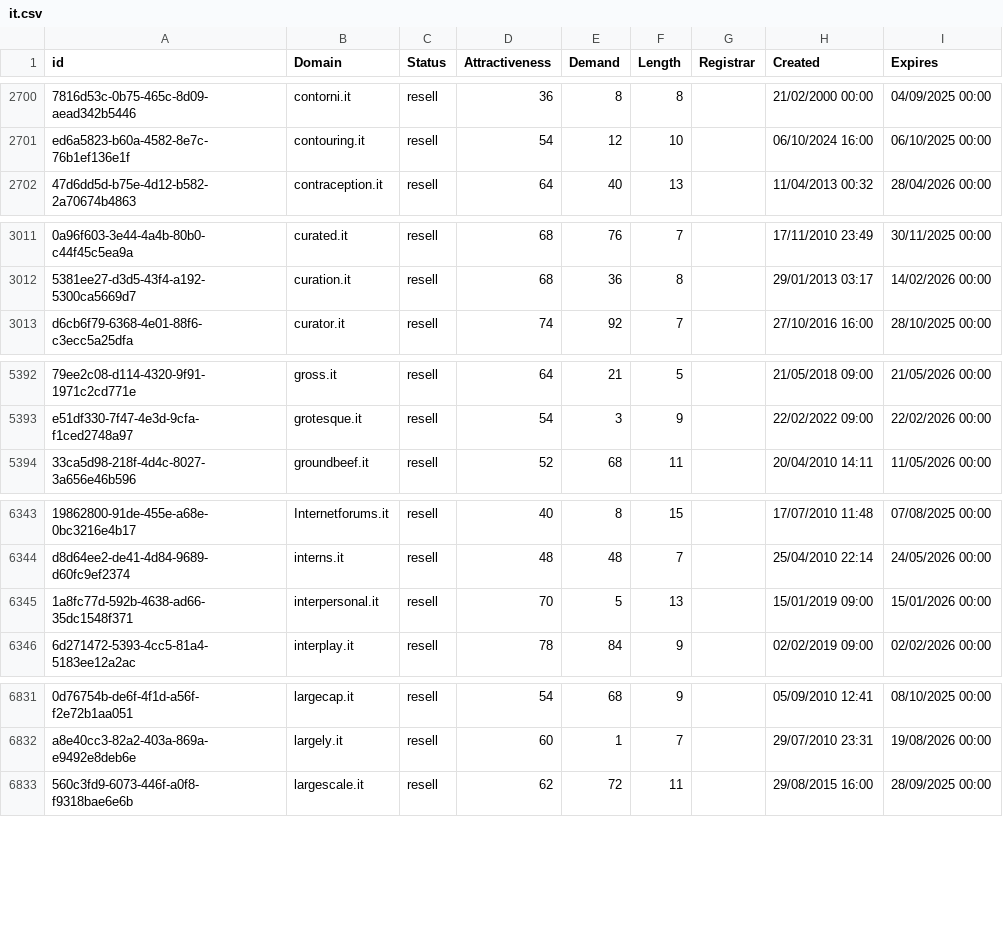
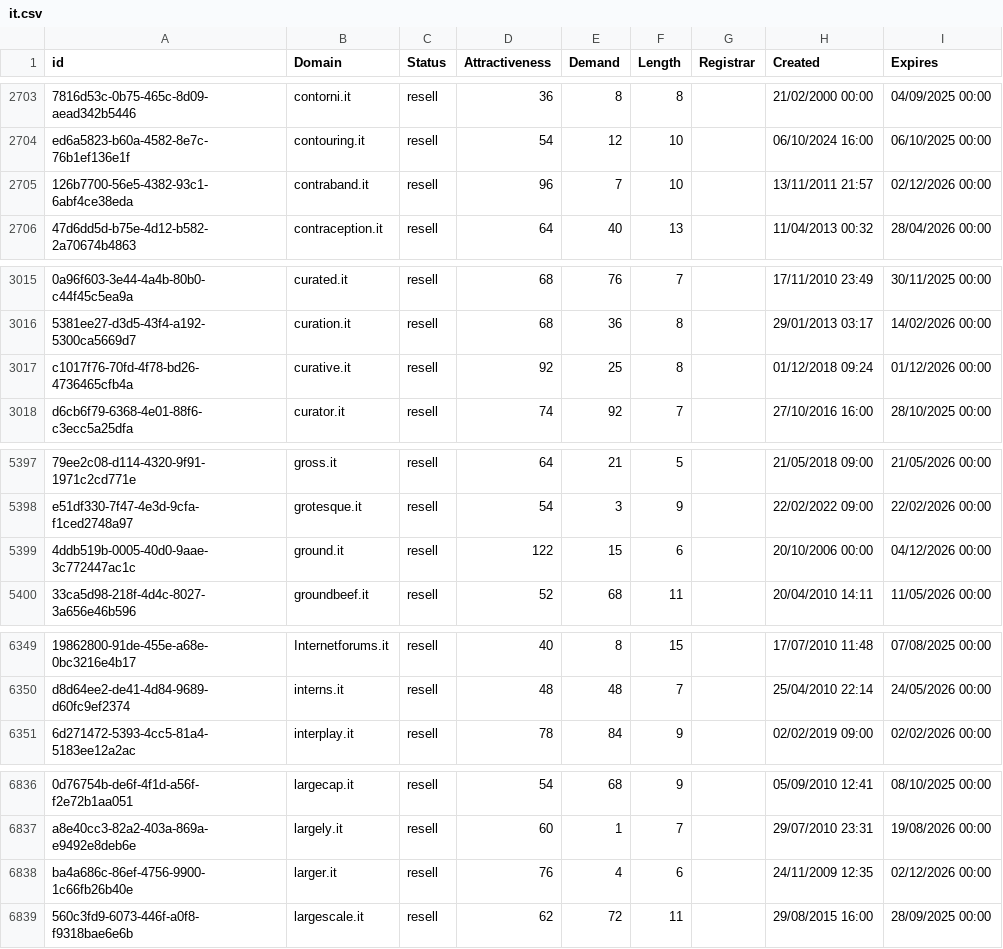
Before and after one commit to UniqueDomains/it-oneword-domains, a CSV file: it.csv, drawn as a sheet; only a part is shown, gaps mark what is left out; removed rows and columns are numbered as before the commit, all else as after; the diff covers the shown part only; the diff names each change by its address in the sheet, - before the commit and + after, or states it on an @@ line.

```diff
--- a/it.csv
+++ b/it.csv
+row 2705: 126b7700-56e5-4382-93c1-6abf4ce38eda | contraband.it | resell | 96 | 7 | 10 |  | 13/11/2011 21:57 | 02/12/2026 00:00
+row 3017: c1017f76-70fd-4f78-bd26-4736465cfb4a | curative.it | resell | 92 | 25 | 8 |  | 01/12/2018 09:24 | 01/12/2026 00:00
+row 5399: 4ddb519b-0005-40d0-9aae-3c772447ac1c | ground.it | resell | 122 | 15 | 6 |  | 20/10/2006 00:00 | 04/12/2026 00:00
-row 6345: 1a8fc77d-592b-4638-ad66-35dc1548f371 | interpersonal.it | resell | 70 | 5 | 13 |  | 15/01/2019 09:00 | 15/01/2026 00:00
+row 6838: ba4a686c-86ef-4756-9900-1c66fb26b40e | larger.it | resell | 76 | 4 | 6 |  | 24/11/2009 12:35 | 02/12/2026 00:00
```
Also changed, not shown: 5 added rows, 8 removed rows and 52 edited cells elsewhere in this file, 2 other files.
